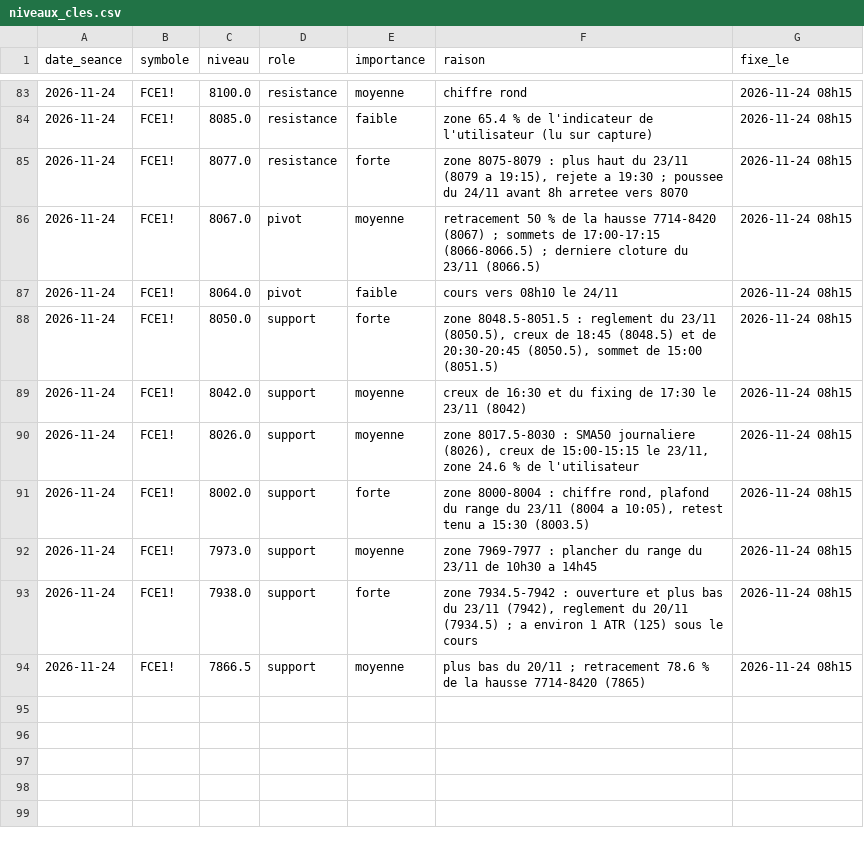
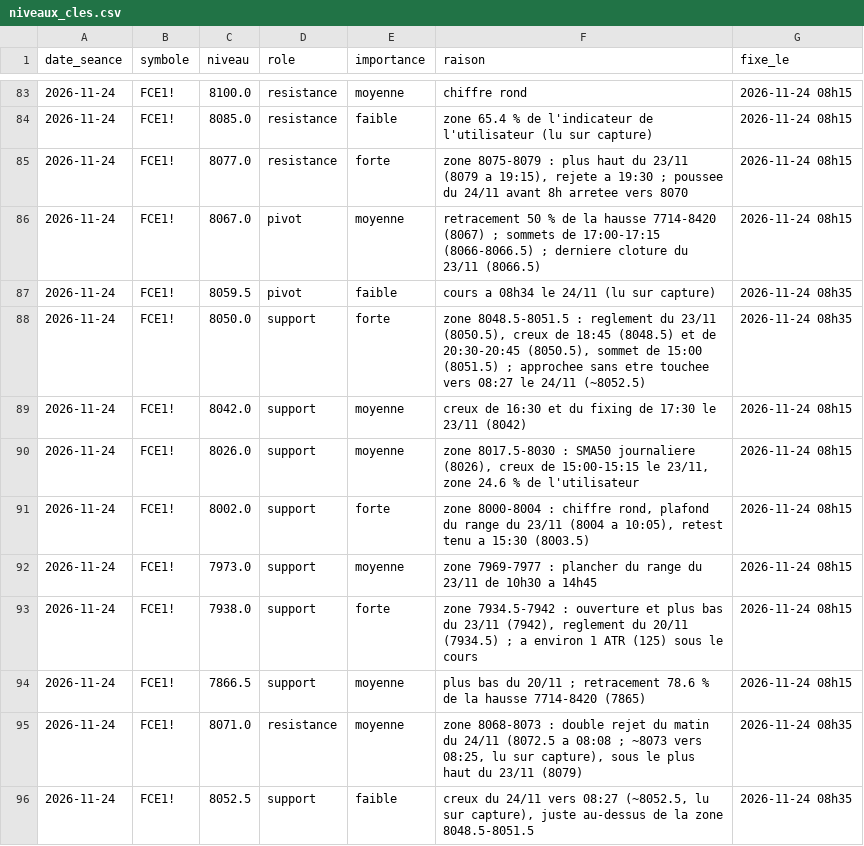
Before and after one commit to loljack01/AutoTrader, a CSV file: data/niveaux_cles.csv, drawn as a sheet; only a part is shown, gaps mark what is left out.

```diff
--- a/data/niveaux_cles.csv
+++ b/data/niveaux_cles.csv
@@ -86,4 +86,4 @@ date_seance,symbole,niveau,role,importance,raison,fixe_le
 2026-11-24,FCE1!,8067.0,pivot,moyenne,retracement 50 % de la hausse 7714-8420 (8067) ; sommets de 17:00-17:15 (8066-8066.5) ; derniere cloture du 23/11 (8066.5),2026-11-24 08h15
-2026-11-24,FCE1!,8064.0,pivot,faible,cours vers 08h10 le 24/11,2026-11-24 08h15
-2026-11-24,FCE1!,8050.0,support,forte,"zone 8048.5-8051.5 : reglement du 23/11 (8050.5), creux de 18:45 (8048.5) et de 20:30-20:45 (8050.5), sommet de 15:00 (8051.5)",2026-11-24 08h15
+2026-11-24,FCE1!,8059.5,pivot,faible,cours a 08h34 le 24/11 (lu sur capture),2026-11-24 08h35
+2026-11-24,FCE1!,8050.0,support,forte,"zone 8048.5-8051.5 : reglement du 23/11 (8050.5), creux de 18:45 (8048.5) et de 20:30-20:45 (8050.5), sommet de 15:00 (8051.5) ; approchee sans etre touchee vers 08:27 le 24/11 (~8052.5)",2026-11-24 08h35
 2026-11-24,FCE1!,8042.0,support,moyenne,creux de 16:30 et du fixing de 17:30 le 23/11 (8042),2026-11-24 08h15
@@ -94 +94,3 @@ date_seance,symbole,niveau,role,importance,raison,fixe_le
 2026-11-24,FCE1!,7866.5,support,moyenne,plus bas du 20/11 ; retracement 78.6 % de la hausse 7714-8420 (7865),2026-11-24 08h15
+2026-11-24,FCE1!,8071.0,resistance,moyenne,"zone 8068-8073 : double rejet du matin du 24/11 (8072.5 a 08:08 ; ~8073 vers 08:25, lu sur capture), sous le plus haut du 23/11 (8079)",2026-11-24 08h35
+2026-11-24,FCE1!,8052.5,support,faible,"creux du 24/11 vers 08:27 (~8052.5, lu sur capture), juste au-dessus de la zone 8048.5-8051.5",2026-11-24 08h35
```
